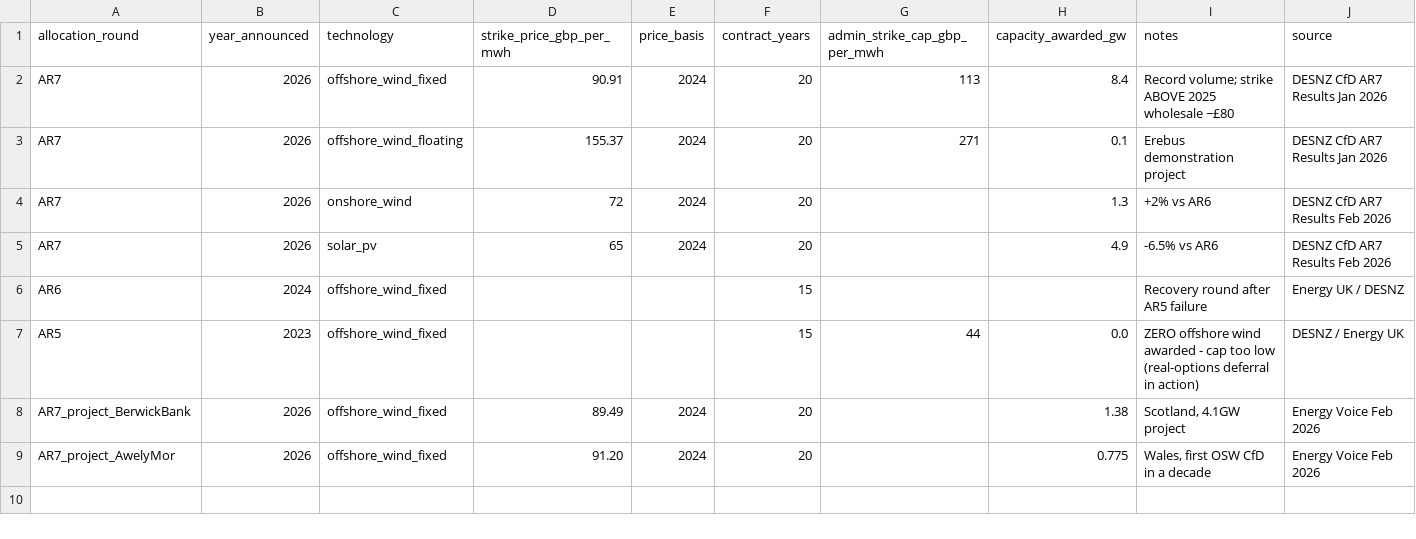
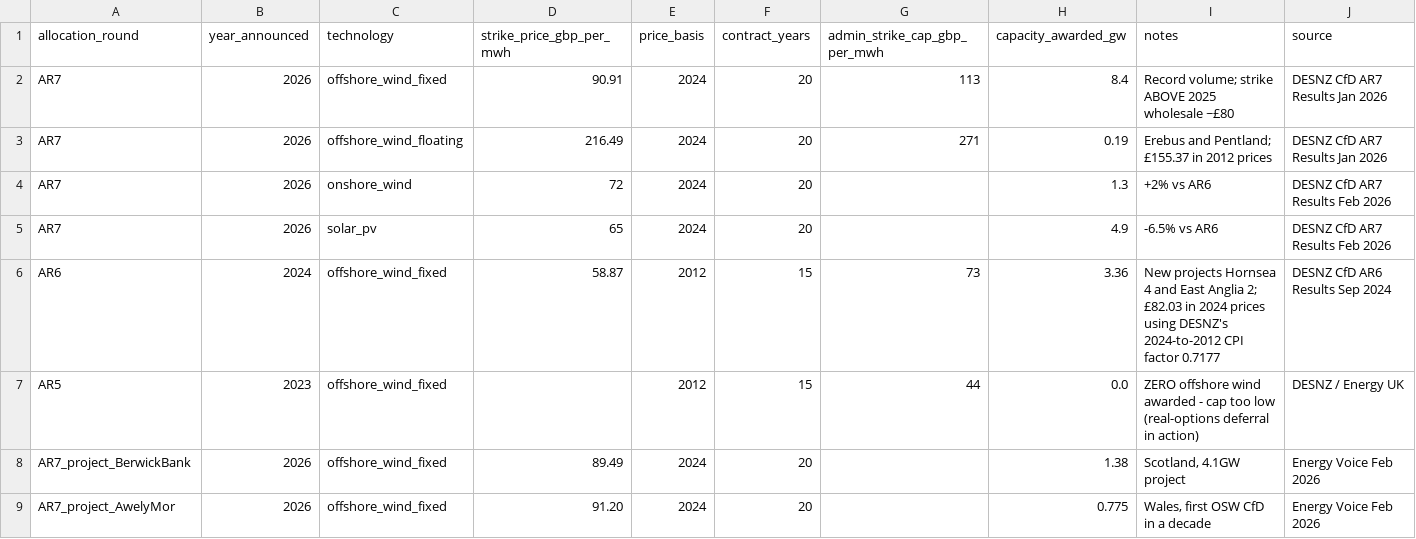
Before and after one commit to aymanazeem/UK-Offshore-Wind-Real-Options, a CSV file: data/processed/cfd_strike_prices.csv, drawn as a sheet.

```diff
--- a/data/processed/cfd_strike_prices.csv
+++ b/data/processed/cfd_strike_prices.csv
@@ -2,7 +2,7 @@ allocation_round,year_announced,technology,strike_price_gbp_per_mwh,price_basis,
 AR7,2026,offshore_wind_fixed,90.91,2024,20,113,8.4,"Record volume; strike ABOVE 2025 wholesale ~£80","DESNZ CfD AR7 Results Jan 2026"
-AR7,2026,offshore_wind_floating,155.37,2024,20,271,0.1,"Erebus demonstration project","DESNZ CfD AR7 Results Jan 2026"
+AR7,2026,offshore_wind_floating,216.49,2024,20,271,0.19,"Erebus and Pentland; £155.37 in 2012 prices","DESNZ CfD AR7 Results Jan 2026"
 AR7,2026,onshore_wind,72,2024,20,,1.3,"+2% vs AR6","DESNZ CfD AR7 Results Feb 2026"
 AR7,2026,solar_pv,65,2024,20,,4.9,"-6.5% vs AR6","DESNZ CfD AR7 Results Feb 2026"
-AR6,2024,offshore_wind_fixed,,,15,,,"Recovery round after AR5 failure","Energy UK / DESNZ"
-AR5,2023,offshore_wind_fixed,,,15,44,0.0,"ZERO offshore wind awarded - cap too low (real-options deferral in action)","DESNZ / Energy UK"
+AR6,2024,offshore_wind_fixed,58.87,2012,15,73,3.36,"New projects Hornsea 4 and East Anglia 2; £82.03 in 2024 prices using DESNZ's 2024-to-2012 CPI factor 0.7177","DESNZ CfD AR6 Results Sep 2024"
+AR5,2023,offshore_wind_fixed,,2012,15,44,0.0,"ZERO offshore wind awarded - cap too low (real-options deferral in action)","DESNZ / Energy UK"
 AR7_project_BerwickBank,2026,offshore_wind_fixed,89.49,2024,20,,1.38,"Scotland, 4.1GW project","Energy Voice Feb 2026"
```
Also changed, not shown: data/processed/capacity_factor_benchmarks.csv, 28 other files.
